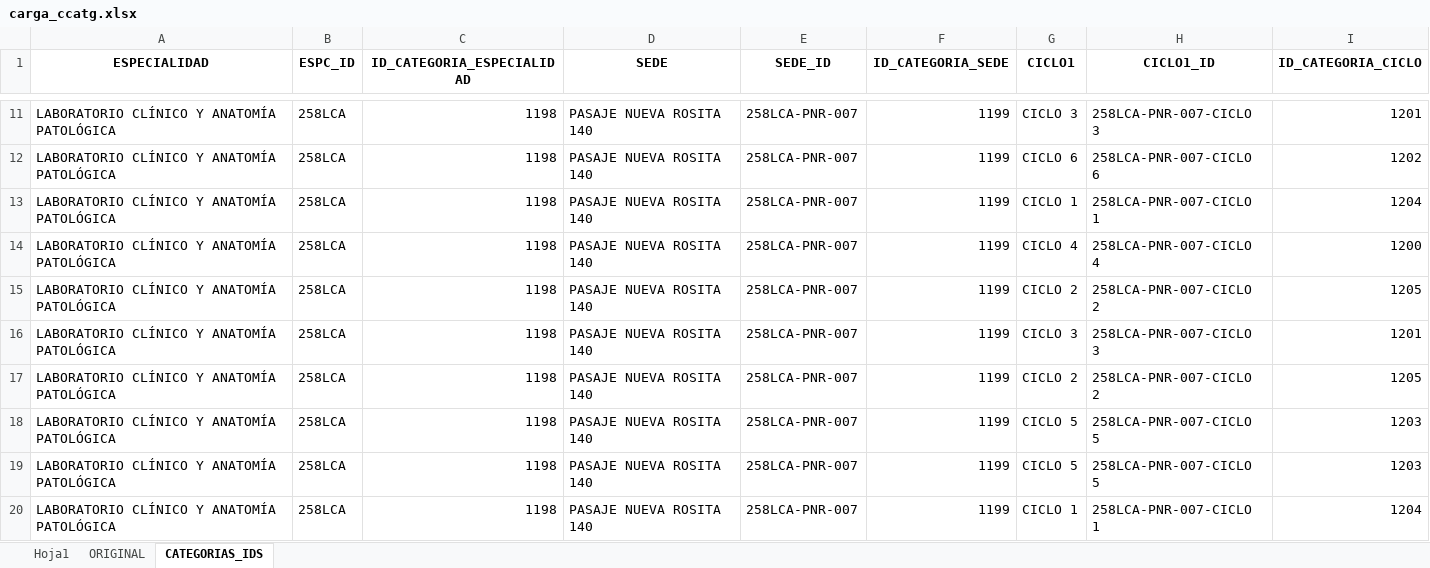
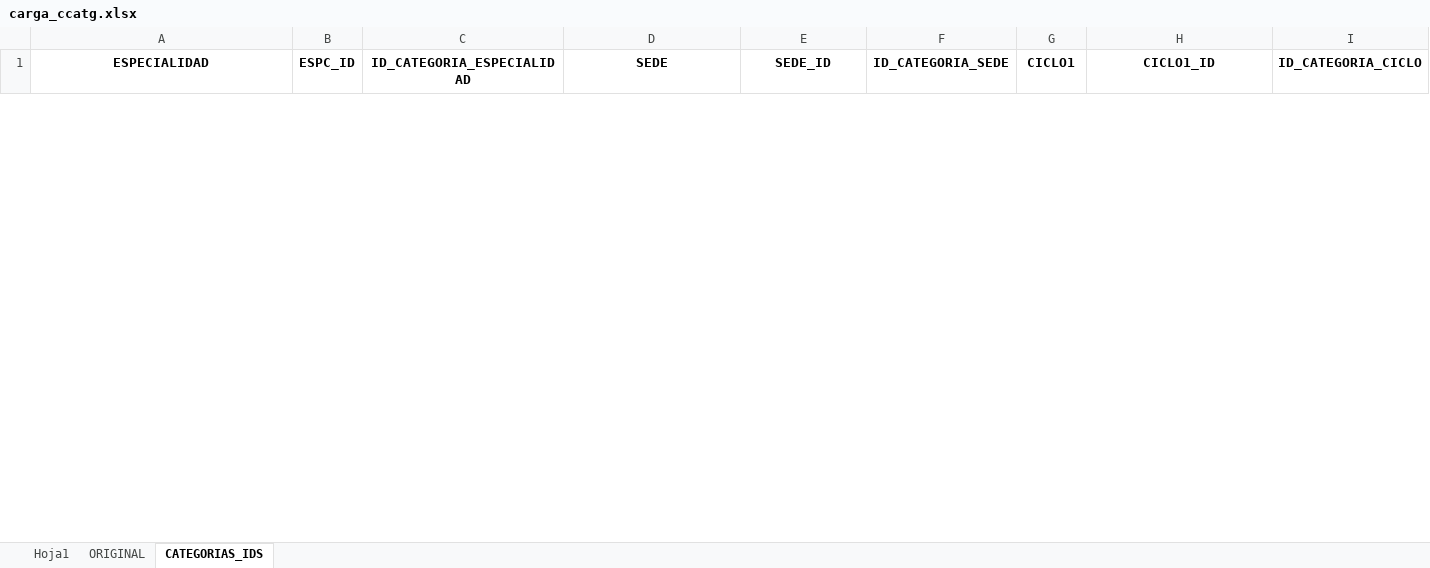
Before and after one commit to jandoworkdev/moodlepy, an Excel workbook: gestion-programacion/creador-categorias/carga_ccatg.xlsx, sheet CATEGORIAS_IDS, drawn as a sheet; only a part is shown, gaps mark what is left out; values as stored, in another font and other column widths than the file's, no borders; removed rows and columns are numbered as before the commit, all else as after; the diff covers the shown part only; the diff names each change by its address in the sheet, - before the commit and + after, or states it on an @@ line.

```diff
--- a/gestion-programacion/creador-categorias/carga_ccatg.xlsx (sheet CATEGORIAS_IDS)
+++ b/gestion-programacion/creador-categorias/carga_ccatg.xlsx (sheet CATEGORIAS_IDS)
-row 11: LABORATORIO CLÍNICO Y ANATOMÍA PATOLÓGICA | 258LCA | 1198 | PASAJE NUEVA ROSITA 140 | 258LCA-PNR-007 | 1199 | CICLO 3 | 258LCA-PNR-007-CICLO 3 | 1201
-row 12: LABORATORIO CLÍNICO Y ANATOMÍA PATOLÓGICA | 258LCA | 1198 | PASAJE NUEVA ROSITA 140 | 258LCA-PNR-007 | 1199 | CICLO 6 | 258LCA-PNR-007-CICLO 6 | 1202
-row 13: LABORATORIO CLÍNICO Y ANATOMÍA PATOLÓGICA | 258LCA | 1198 | PASAJE NUEVA ROSITA 140 | 258LCA-PNR-007 | 1199 | CICLO 1 | 258LCA-PNR-007-CICLO 1 | 1204
-row 14: LABORATORIO CLÍNICO Y ANATOMÍA PATOLÓGICA | 258LCA | 1198 | PASAJE NUEVA ROSITA 140 | 258LCA-PNR-007 | 1199 | CICLO 4 | 258LCA-PNR-007-CICLO 4 | 1200
-row 15: LABORATORIO CLÍNICO Y ANATOMÍA PATOLÓGICA | 258LCA | 1198 | PASAJE NUEVA ROSITA 140 | 258LCA-PNR-007 | 1199 | CICLO 2 | 258LCA-PNR-007-CICLO 2 | 1205
-row 16: LABORATORIO CLÍNICO Y ANATOMÍA PATOLÓGICA | 258LCA | 1198 | PASAJE NUEVA ROSITA 140 | 258LCA-PNR-007 | 1199 | CICLO 3 | 258LCA-PNR-007-CICLO 3 | 1201
-row 17: LABORATORIO CLÍNICO Y ANATOMÍA PATOLÓGICA | 258LCA | 1198 | PASAJE NUEVA ROSITA 140 | 258LCA-PNR-007 | 1199 | CICLO 2 | 258LCA-PNR-007-CICLO 2 | 1205
-row 18: LABORATORIO CLÍNICO Y ANATOMÍA PATOLÓGICA | 258LCA | 1198 | PASAJE NUEVA ROSITA 140 | 258LCA-PNR-007 | 1199 | CICLO 5 | 258LCA-PNR-007-CICLO 5 | 1203
-row 19: LABORATORIO CLÍNICO Y ANATOMÍA PATOLÓGICA | 258LCA | 1198 | PASAJE NUEVA ROSITA 140 | 258LCA-PNR-007 | 1199 | CICLO 5 | 258LCA-PNR-007-CICLO 5 | 1203
-row 20: LABORATORIO CLÍNICO Y ANATOMÍA PATOLÓGICA | 258LCA | 1198 | PASAJE NUEVA ROSITA 140 | 258LCA-PNR-007 | 1199 | CICLO 1 | 258LCA-PNR-007-CICLO 1 | 1204
```
Also changed, not shown: 111 added rows and 15 removed rows elsewhere in this sheet, sheet ORIGINAL, sheet Hoja1, gestion-programacion/creador_cursos/carga_ccursos.xlsx, 3 other files.
